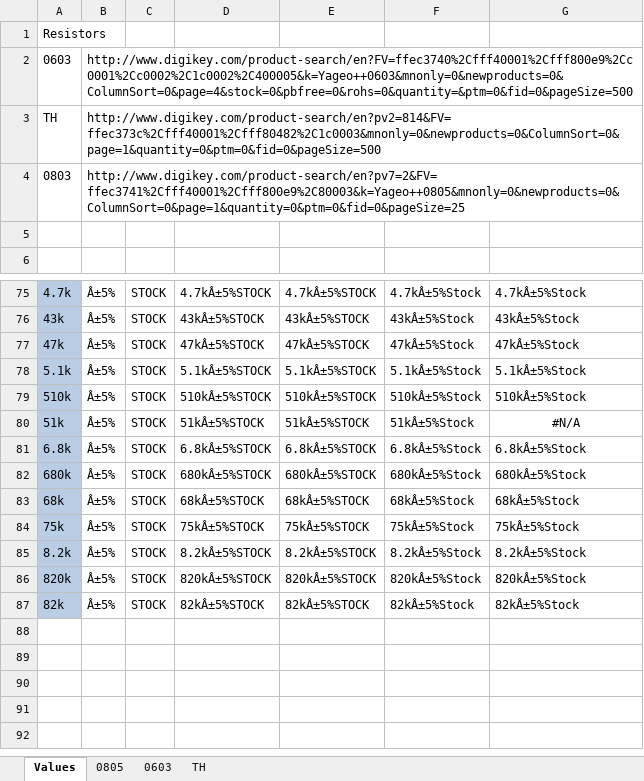
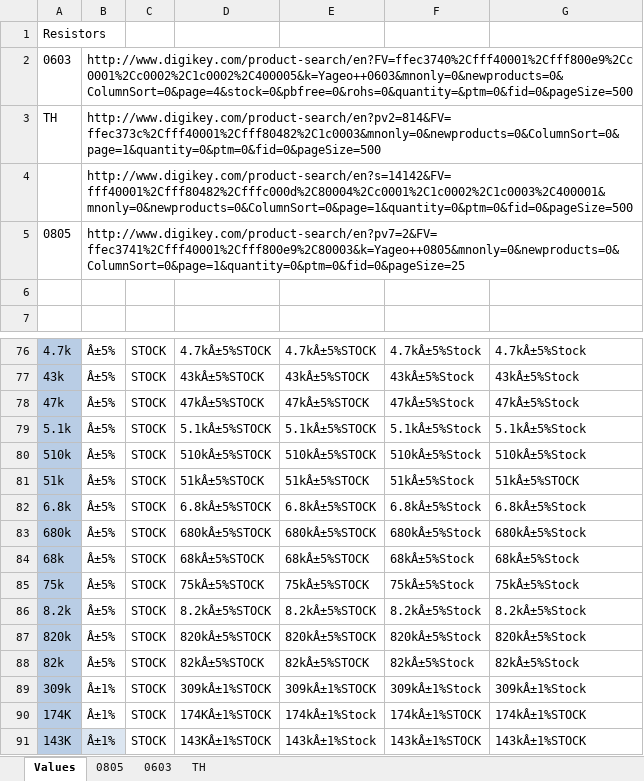
Before and after one commit to NVSL/GadgetronEagleLibs, an Excel workbook: Digikey/Resistors.xlsx, sheet Values, drawn as a sheet; only a part is shown, gaps mark what is left out; values as stored, in another font and other column widths than the file's, no borders; conditional formats and table styles not drawn; removed rows and columns are numbered as before the commit, all else as after; the diff names each change by its address in the sheet, - before the commit and + after, or states it on an @@ line.

```diff
--- a/Digikey/Resistors.xlsx (sheet Values)
+++ b/Digikey/Resistors.xlsx (sheet Values)
-row 4: 0803 | http://www.digikey.com/product-search/en?pv7=2&FV=ffec3741%2Cfff40001%2Cfff800e9%2C80003&k=Yageo++0805&mnonly=0&newproducts=0&ColumnSort=0&page=1&quantity=0&ptm=0&fid=0&pageSize=25
+row 4:  | http://www.digikey.com/product-search/en?s=14142&FV=fff40001%2Cfff80482%2Cfffc000d%2C80004%2Cc0001%2C1c0002%2C1c0003%2C400001&mnonly=0&newproducts=0&ColumnSort=0&page=1&quantity=0&ptm=0&fid=0&pageSize=500
+row 5: 0805 | http://www.digikey.com/product-search/en?pv7=2&FV=ffec3741%2Cfff40001%2Cfff800e9%2C80003&k=Yageo++0805&mnonly=0&newproducts=0&ColumnSort=0&page=1&quantity=0&ptm=0&fid=0&pageSize=25
-G81: #N/A
+G81: 51kÂ±5%STOCK
-G81 alignment: center
+G81 alignment: left
+row 89: 309k | Â±1% | STOCK | 309kÂ±1%STOCK | 309kÂ±1%STOCK | 309kÂ±1%Stock | 309kÂ±1%Stock
+row 90: 174K | Â±1% | STOCK | 174KÂ±1%STOCK | 174kÂ±1%Stock | 174kÂ±1%STOCK | 174kÂ±1%STOCK
+row 91: 143K | Â±1% | STOCK | 143KÂ±1%STOCK | 143kÂ±1%Stock | 143kÂ±1%STOCK | 143kÂ±1%STOCK
```
Also changed, not shown: sheet 0805, sheet 0603, sheet TH, formulas that keep their value, hidden cells, Digikey/Capacitors.xlsx, Digikey/LEDs.xlsx, 18 other files.
